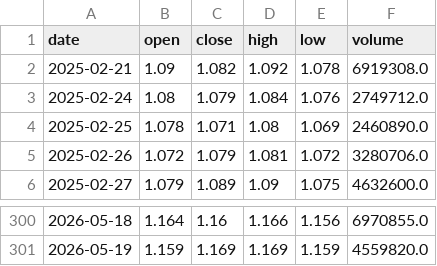
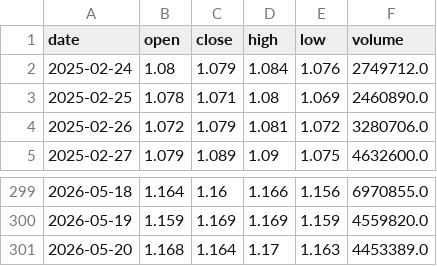
Before and after one commit to uziwtf/jtrading, a CSV file: data/512890_daily.csv, drawn as a sheet; only a part is shown, gaps mark what is left out; removed rows and columns are numbered as before the commit, all else as after; the diff names each change by its address in the sheet, - before the commit and + after, or states it on an @@ line.

```diff
--- a/data/512890_daily.csv
+++ b/data/512890_daily.csv
-row 2: 2025-02-21 | 1.09 | 1.082 | 1.092 | 1.078 | 6919308.0
+row 301: 2026-05-20 | 1.168 | 1.164 | 1.17 | 1.163 | 4453389.0
```
Also changed, not shown: 3 other files.
